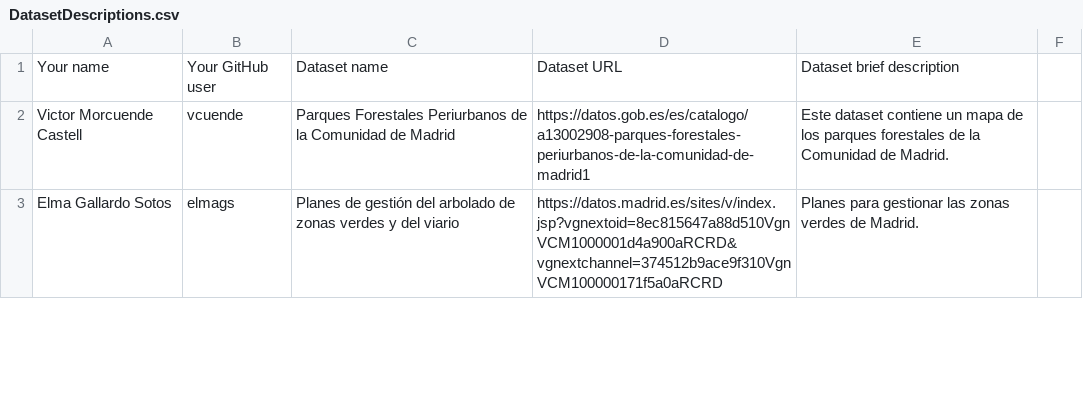
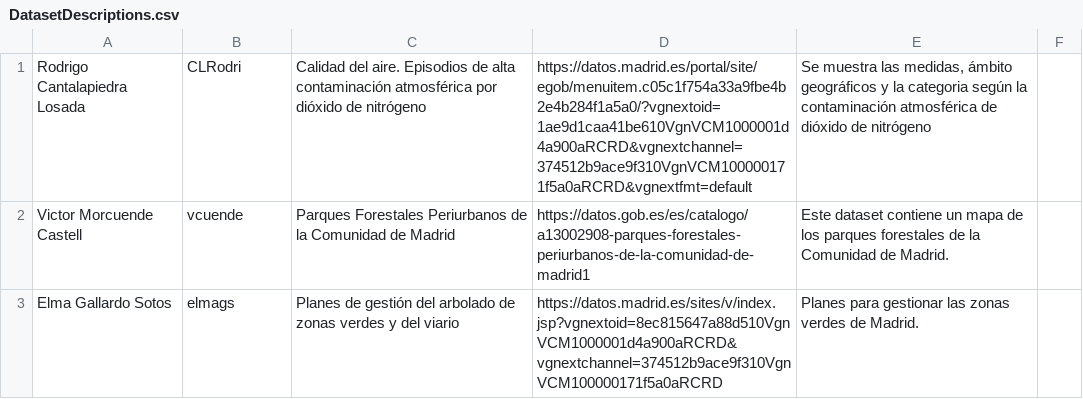
Before and after one commit to scipi0n/Curso2021-2022, a CSV file: Assignment1/DatasetDescriptions.csv, drawn as a sheet; only a part is shown.

Commit message:
Update DatasetDescriptions.csv

```diff
--- a/Assignment1/DatasetDescriptions.csv
+++ b/Assignment1/DatasetDescriptions.csv
@@ -1,2 +1,2 @@
-Your name; Your GitHub user; Dataset name; Dataset URL; Dataset brief description
+Rodrigo Cantalapiedra Losada; CLRodri; Calidad del aire. Episodios de alta contaminación atmosférica por dióxido de nitrógeno; https://datos.madrid.es/portal/site/egob/menuitem.c05c1f754a33a9fbe4b2e4b284f1a5a0/?vgnextoid=1ae9d1caa41be610VgnVCM1000001d4a900aRCRD&vgnextchannel=374512b9ace9f310VgnVCM100000171f5a0aRCRD&vgnextfmt=default; Se muestra las medidas, ámbito geográficos y la categoria según la contaminación atmosférica de dióxido de nitrógeno
 Victor Morcuende Castell; vcuende; Parques Forestales Periurbanos de la Comunidad de Madrid; https://datos.gob.es/es/catalogo/a13002908-parques-forestales-periurbanos-de-la-comunidad-de-madrid1; Este dataset contiene un mapa de los parques forestales de la Comunidad de Madrid.
```
